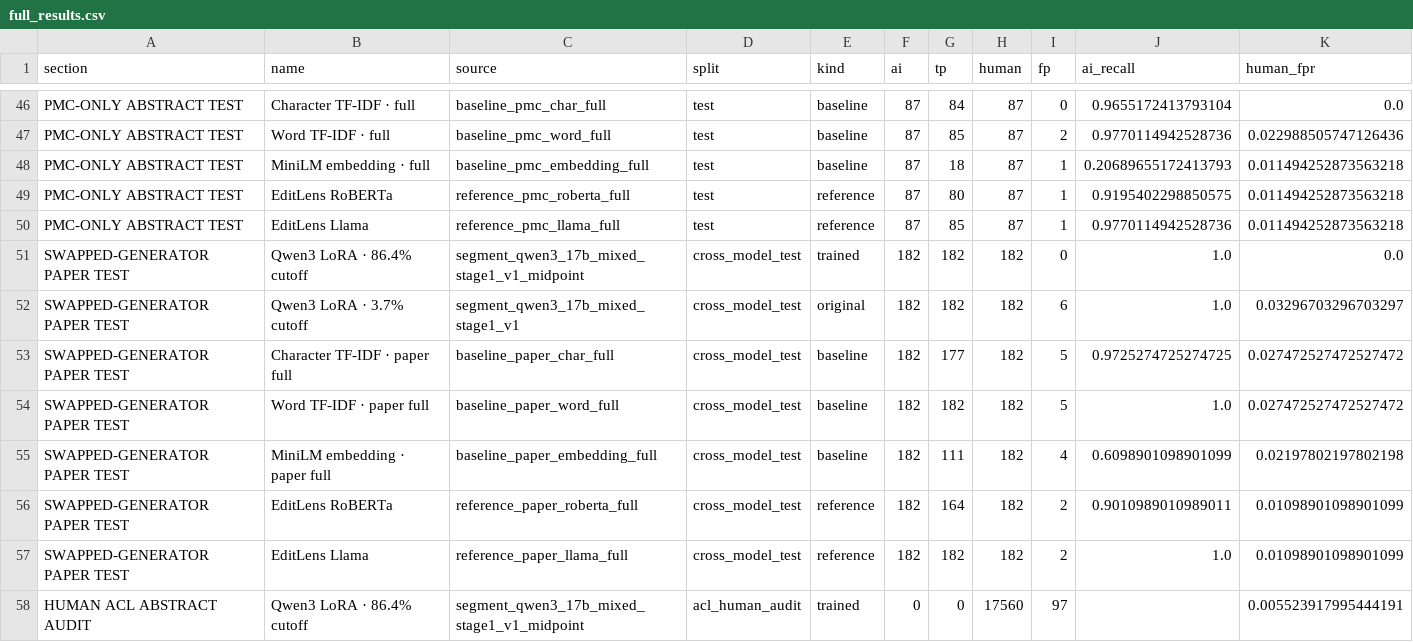
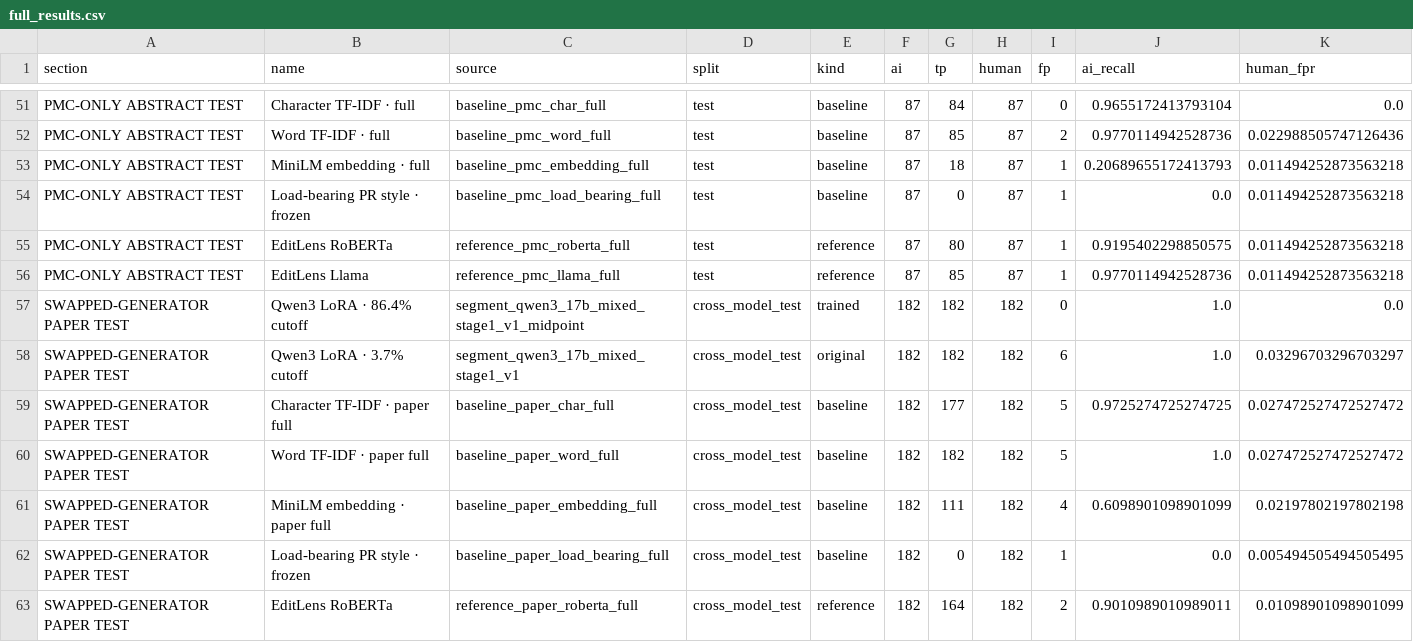
Before and after one commit to rain-1/pangram-at-home, a CSV file: reports/charts/full_results.csv, drawn as a sheet; only a part is shown, gaps mark what is left out; the shorter side is filled out with more unchanged rows; the diff covers the shown part only; the diff names each change by its address in the sheet, - before the commit and + after, or states it on an @@ line.

Commit message:
Evaluate frozen load-bearing vocabulary baseline

```diff
--- a/reports/charts/full_results.csv
+++ b/reports/charts/full_results.csv
+row 54: PMC-ONLY ABSTRACT TEST | Load-bearing PR style · frozen | baseline_pmc_load_bearing_full | test | baseline | 87 | 0 | 87 | 1 | 0.0 | 0.011494252873563218
+row 62: SWAPPED-GENERATOR PAPER TEST | Load-bearing PR style · frozen | baseline_paper_load_bearing_full | cross_model_test | baseline | 182 | 0 | 182 | 1 | 0.0 | 0.005494505494505495
```
Also changed, not shown: 5 added rows elsewhere in this file, 18 other files.
